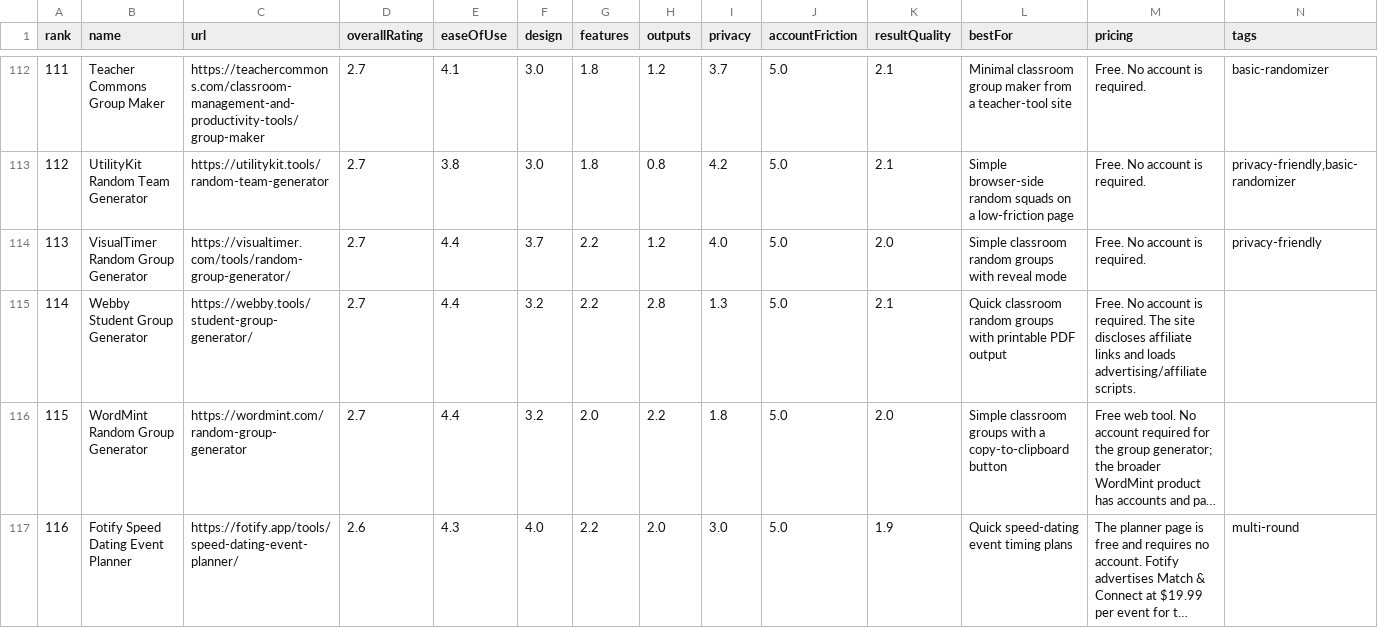
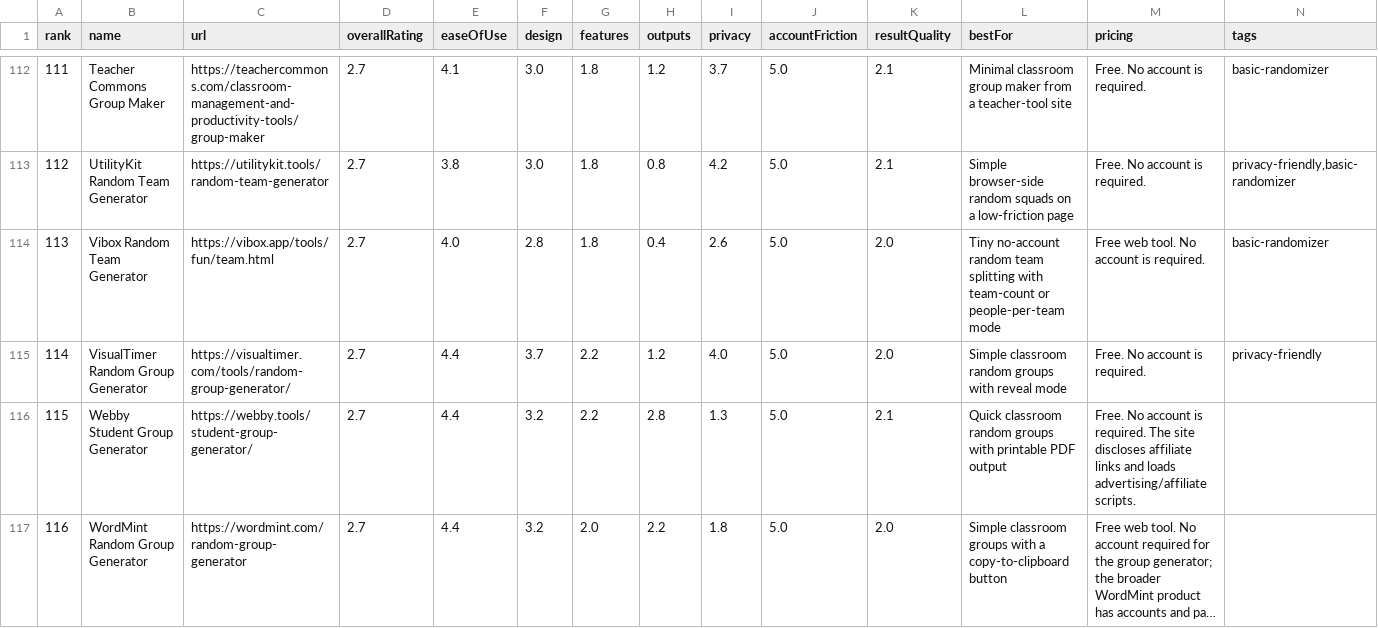
Before and after one commit to guwidoe/awesome-group-generators, a CSV file: data/tools.csv, drawn as a sheet; only a part is shown, gaps mark what is left out; the shorter side is filled out with more unchanged rows; long unchanged cells end in …; addresses are those after the commit; the diff names each change by its address in the sheet, - before the commit and + after, or states it on an @@ line.

Commit message:
docs(data): add Vibox team generator review

```diff
--- a/data/tools.csv
+++ b/data/tools.csv
+row 114: 113 | Vibox Random Team Generator | https://vibox.app/tools/fun/team.html | 2.7 | 4.0 | 2.8 | 1.8 | 0.4 | 2.6 | 5.0 | 2.0 | Tiny no-account random team splitting with team-count or people-per-team mode | Free web tool. No account is required. | basic-randomizer
@@ column A (rank) renumbered from row 115 down @@
```
Also changed, not shown: 3 other files.
